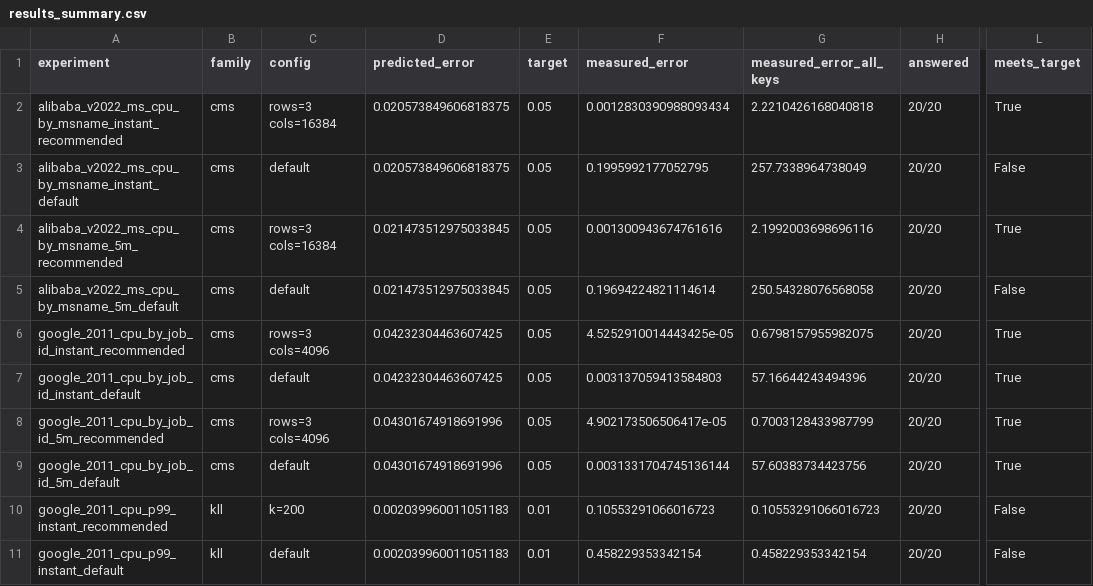
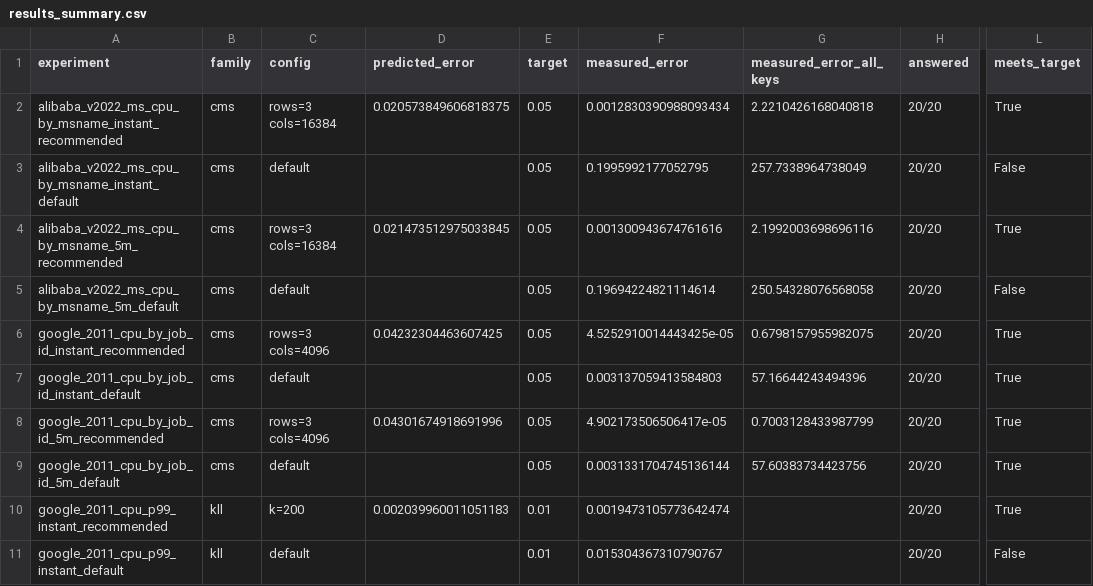
Before and after one commit to ProjectASAP/ASAPQuery, a CSV file: asap-tools/experiments/recommended_sketch_configs/results_summary.csv, drawn as a sheet; only a part is shown, gaps mark what is left out; the diff names each change by its address in the sheet, - before the commit and + after, or states it on an @@ line.

```diff
--- a/asap-tools/experiments/recommended_sketch_configs/results_summary.csv
+++ b/asap-tools/experiments/recommended_sketch_configs/results_summary.csv
-D3 (predicted_error): 0.020573849606818375
+D3 (predicted_error): (empty)
-D5 (predicted_error): 0.021473512975033845
+D5 (predicted_error): (empty)
-D7 (predicted_error): 0.04232304463607425
+D7 (predicted_error): (empty)
-D9 (predicted_error): 0.04301674918691996
+D9 (predicted_error): (empty)
-F10 (measured_error): 0.10553291066016723
+F10 (measured_error): 0.0019473105773642474
-G10 (measured_error_all_keys): 0.10553291066016723
+G10 (measured_error_all_keys): (empty)
-L10 (meets_target): False
+L10 (meets_target): True
-D11 (predicted_error): 0.002039960011051183
+D11 (predicted_error): (empty)
-F11 (measured_error): 0.458229353342154
+F11 (measured_error): 0.015304367310790767
-G11 (measured_error_all_keys): 0.458229353342154
+G11 (measured_error_all_keys): (empty)
```
